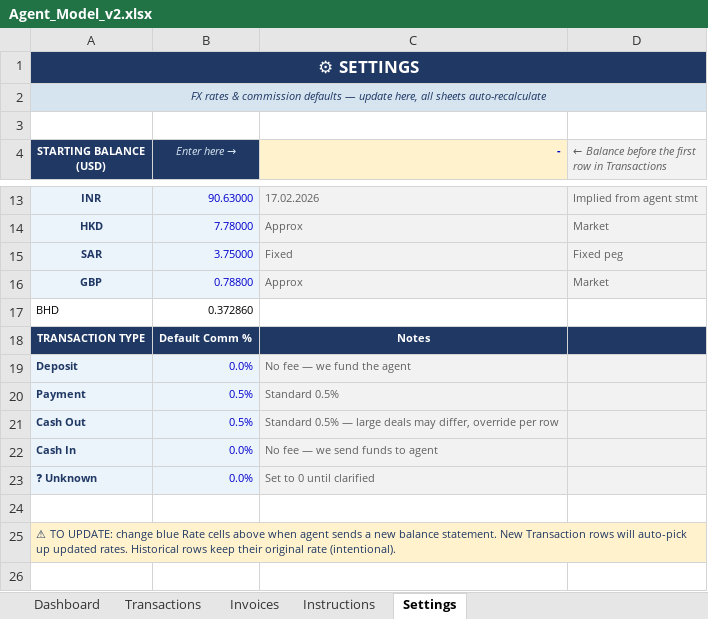
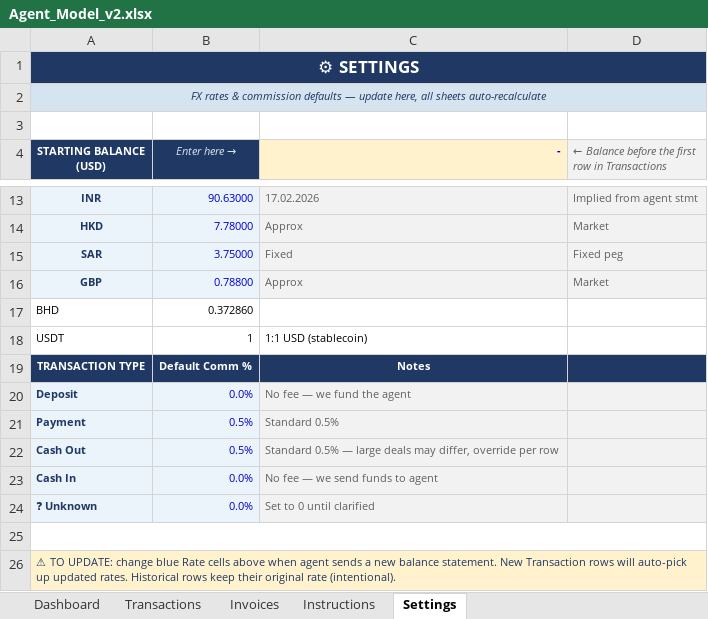
Before and after one commit to aminkin1-cyber/payment-bot, an Excel workbook: Agent_Model_v2.xlsx, sheet Settings, drawn as a sheet; only a part is shown, gaps mark what is left out; values as stored, in another font and other column widths than the file's, no borders; removed rows and columns are numbered as before the commit, all else as after; the diff names each change by its address in the sheet, - before the commit and + after, or states it on an @@ line.

Commit message:
Add files via upload

```diff
--- a/Agent_Model_v2.xlsx (sheet Settings)
+++ b/Agent_Model_v2.xlsx (sheet Settings)
+row 18: USDT | 1 | 1:1 USD (stablecoin)
+A25:D25 merged
-A25:D25 merged
-B26:D26 fill: #FFF2CC
+B26:D26 fill: none
```
Also changed, not shown: sheet Dashboard, formulas that keep their value.
